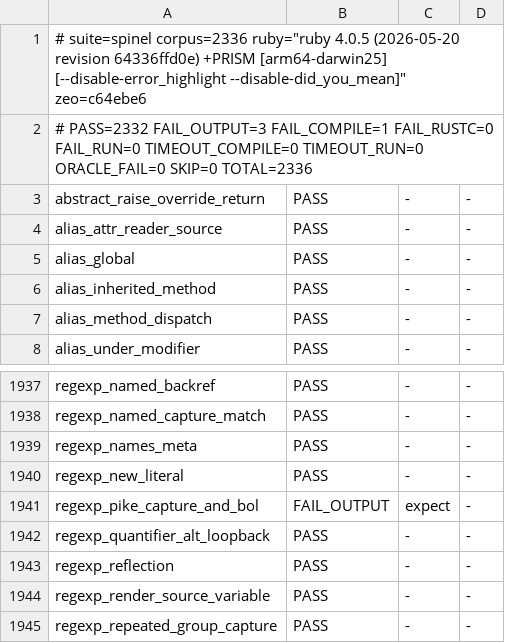
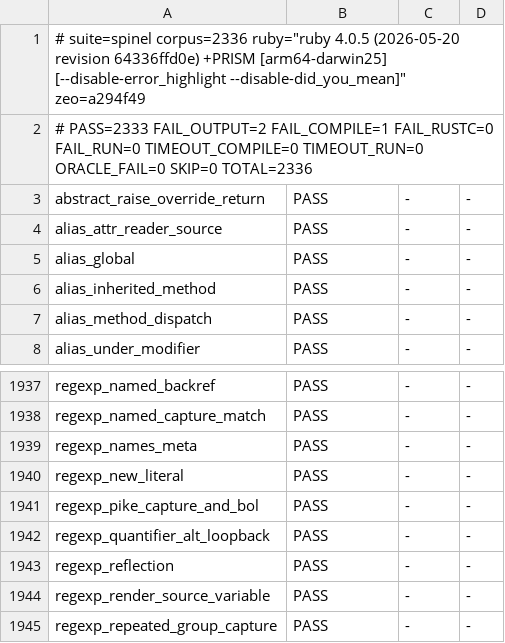
Before and after one commit to ryanseys/zeo, a TSV file: conformance/scoreboard.tsv, drawn as a sheet; only a part is shown, gaps mark what is left out.

```diff
--- a/conformance/scoreboard.tsv
+++ b/conformance/scoreboard.tsv
@@ -1,3 +1,3 @@
-# suite=spinel corpus=2336 ruby="ruby 4.0.5 (2026-05-20 revision 64336ffd0e) +PRISM [arm64-darwin25] [--disable-error_highlight --disable-did_you_mean]" zeo=c64ebe6
-# PASS=2332 FAIL_OUTPUT=3 FAIL_COMPILE=1 FAIL_RUSTC=0 FAIL_RUN=0 TIMEOUT_COMPILE=0 TIMEOUT_RUN=0 ORACLE_FAIL=0 SKIP=0 TOTAL=2336
+# suite=spinel corpus=2336 ruby="ruby 4.0.5 (2026-05-20 revision 64336ffd0e) +PRISM [arm64-darwin25] [--disable-error_highlight --disable-did_you_mean]" zeo=a294f49
+# PASS=2333 FAIL_OUTPUT=2 FAIL_COMPILE=1 FAIL_RUSTC=0 FAIL_RUN=0 TIMEOUT_COMPILE=0 TIMEOUT_RUN=0 ORACLE_FAIL=0 SKIP=0 TOTAL=2336
 abstract_raise_override_return	PASS	-	-
@@ -1940,3 +1940,3 @@ regexp_names_meta	PASS	-	-
 regexp_new_literal	PASS	-	-
-regexp_pike_capture_and_bol	FAIL_OUTPUT	expect	-
+regexp_pike_capture_and_bol	PASS	-	-
 regexp_quantifier_alt_loopback	PASS	-	-
```
Also changed, not shown: 2 other files.
